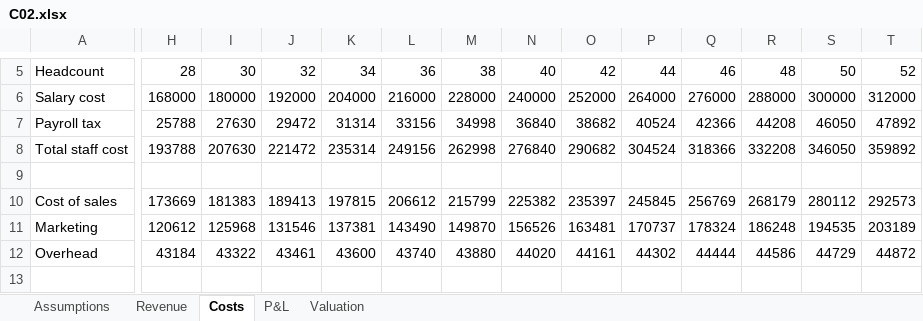
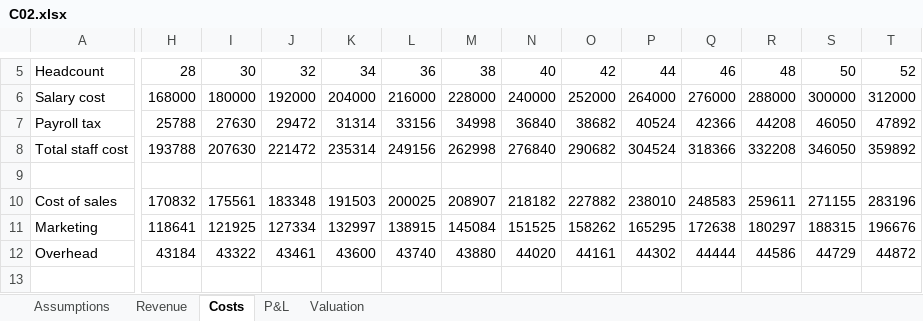
Before and after one commit to boluwatifeajayi/materia, an Excel workbook: corpus/C02.xlsx, sheet Costs, drawn as a sheet; only a part is shown, gaps mark what is left out; values as stored, in another font and other column widths than the file's, no borders; the diff covers the shown part only; the diff names each change by its address in the sheet, - before the commit and + after, or states it on an @@ line.

```diff
--- a/corpus/C02.xlsx (sheet Costs)
+++ b/corpus/C02.xlsx (sheet Costs)
-H10: 173669
+H10: 170832
-I10: 181383
+I10: 175561
-J10: 189413
+J10: 183348
-K10: 197815
+K10: 191503
-L10: 206612
+L10: 200025
-M10: 215799
+M10: 208907
-N10: 225382
+N10: 218182
-O10: 235397
+O10: 227882
-P10: 245845
+P10: 238010
-Q10: 256769
+Q10: 248583
-R10: 268179
+R10: 259611
-S10: 280112
+S10: 271155
-T10: 292573
+T10: 283196
-H11: 120612
+H11: 118641
-I11: 125968
+I11: 121925
-J11: 131546
+J11: 127334
-K11: 137381
+K11: 132997
-L11: 143490
+L11: 138915
-M11: 149870
+M11: 145084
-N11: 156526
+N11: 151525
-O11: 163481
+O11: 158262
-P11: 170737
+P11: 165295
-Q11: 178324
+Q11: 172638
-R11: 186248
+R11: 180297
-S11: 194535
+S11: 188315
-T11: 203189
+T11: 196676
```
Also changed, not shown: 31 edited cells elsewhere in this sheet, sheet Revenue, sheet P&L, sheet Valuation, corpus/C01.xlsx, corpus/C03.xlsx, 17 other files.
